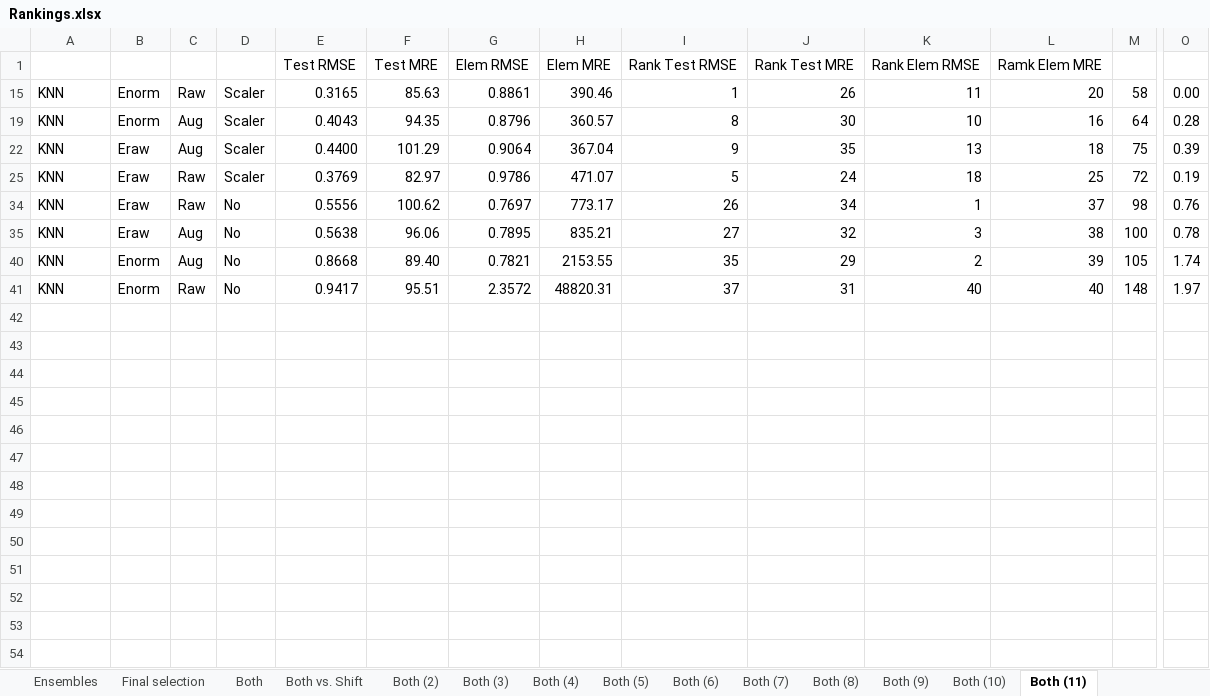
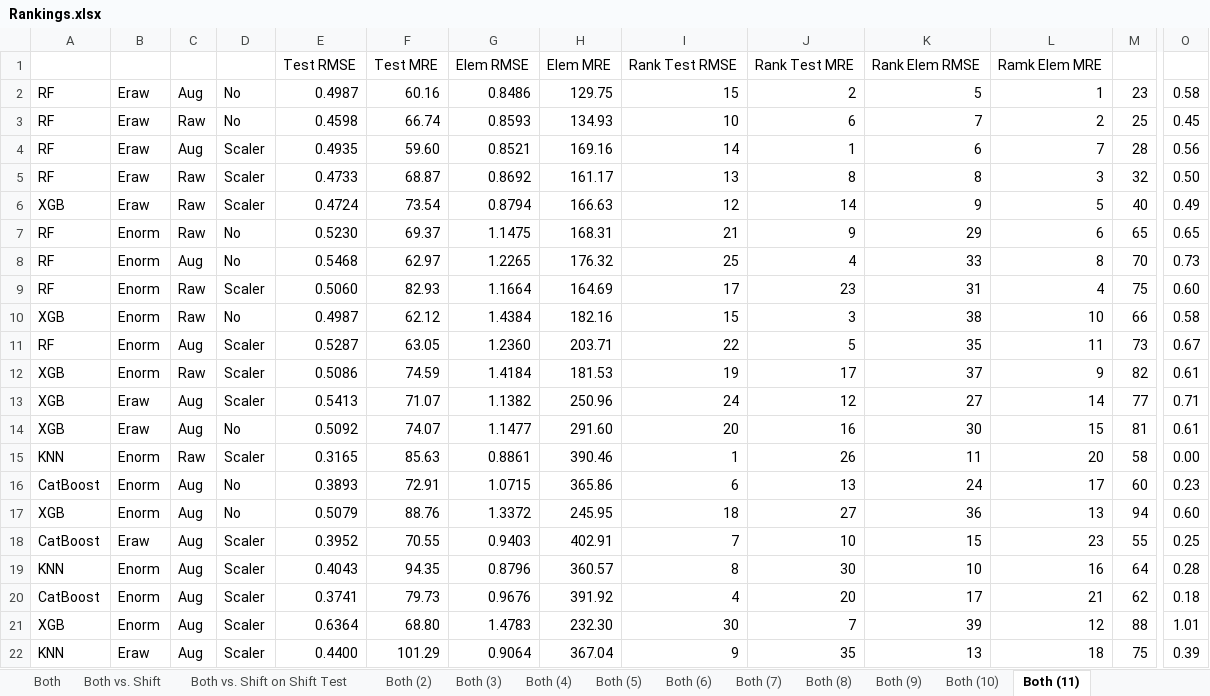
Before and after one commit to alezakuskin/Stark_ML, an Excel workbook: Rankings.xlsx, sheet Both (11), drawn as a sheet; only a part is shown, gaps mark what is left out; the shorter side is filled out with more unchanged rows; values as stored, in another font and other column widths than the file's, no borders; rows hold the shown columns only; the diff covers the shown part only; the diff names each change by its address in the sheet, - before the commit and + after, or states it on an @@ line.

```diff
--- a/Rankings.xlsx (sheet Both (11))
+++ b/Rankings.xlsx (sheet Both (11))
+sheet tab: Both vs. Shift on Shift Test
@@ row 2 unhidden: RF | Eraw | Aug | No | 0.4987 | 60.16 | 0.8486 | 129.75 | 15 | 2 | 5 | 1 | 23 | 0.58 @@
@@ row 3 unhidden: RF | Eraw | Raw | No | 0.4598 | 66.74 | 0.8593 | 134.93 | 10 | 6 | 7 | 2 | 25 | 0.45 @@
@@ row 4 unhidden: RF | Eraw | Aug | Scaler | 0.4935 | 59.60 | 0.8521 | 169.16 | 14 | 1 | 6 | 7 | 28 | 0.56 @@
@@ row 5 unhidden: RF | Eraw | Raw | Scaler | 0.4733 | 68.87 | 0.8692 | 161.17 | 13 | 8 | 8 | 3 | 32 | 0.50 @@
@@ row 6 unhidden: XGB | Eraw | Raw | Scaler | 0.4724 | 73.54 | 0.8794 | 166.63 | 12 | 14 | 9 | 5 | 40 | 0.49 @@
@@ row 7 unhidden: RF | Enorm | Raw | No | 0.5230 | 69.37 | 1.1475 | 168.31 | 21 | 9 | 29 | 6 | 65 | 0.65 @@
@@ row 8 unhidden: RF | Enorm | Aug | No | 0.5468 | 62.97 | 1.2265 | 176.32 | 25 | 4 | 33 | 8 | 70 | 0.73 @@
@@ row 9 unhidden: RF | Enorm | Raw | Scaler | 0.5060 | 82.93 | 1.1664 | 164.69 | 17 | 23 | 31 | 4 | 75 | 0.60 @@
@@ row 10 unhidden: XGB | Enorm | Raw | No | 0.4987 | 62.12 | 1.4384 | 182.16 | 15 | 3 | 38 | 10 | 66 | 0.58 @@
@@ row 11 unhidden: RF | Enorm | Aug | Scaler | 0.5287 | 63.05 | 1.2360 | 203.71 | 22 | 5 | 35 | 11 | 73 | 0.67 @@
@@ row 12 unhidden: XGB | Enorm | Raw | Scaler | 0.5086 | 74.59 | 1.4184 | 181.53 | 19 | 17 | 37 | 9 | 82 | 0.61 @@
@@ row 13 unhidden: XGB | Eraw | Aug | Scaler | 0.5413 | 71.07 | 1.1382 | 250.96 | 24 | 12 | 27 | 14 | 77 | 0.71 @@
@@ row 14 unhidden: XGB | Eraw | Aug | No | 0.5092 | 74.07 | 1.1477 | 291.60 | 20 | 16 | 30 | 15 | 81 | 0.61 @@
@@ row 16 unhidden: CatBoost | Enorm | Aug | No | 0.3893 | 72.91 | 1.0715 | 365.86 | 6 | 13 | 24 | 17 | 60 | 0.23 @@
@@ row 17 unhidden: XGB | Enorm | Aug | No | 0.5079 | 88.76 | 1.3372 | 245.95 | 18 | 27 | 36 | 13 | 94 | 0.60 @@
@@ row 18 unhidden: CatBoost | Eraw | Aug | Scaler | 0.3952 | 70.55 | 0.9403 | 402.91 | 7 | 10 | 15 | 23 | 55 | 0.25 @@
@@ row 20 unhidden: CatBoost | Enorm | Aug | Scaler | 0.3741 | 79.73 | 0.9676 | 391.92 | 4 | 20 | 17 | 21 | 62 | 0.18 @@
@@ row 21 unhidden: XGB | Enorm | Aug | Scaler | 0.6364 | 68.80 | 1.4783 | 232.30 | 30 | 7 | 39 | 12 | 88 | 1.01 @@
```
Also changed, not shown: 14 hidden or unhidden rows elsewhere in this sheet, sheet Shift, sheet Both, sheet Both (2), formulas that keep their value.
